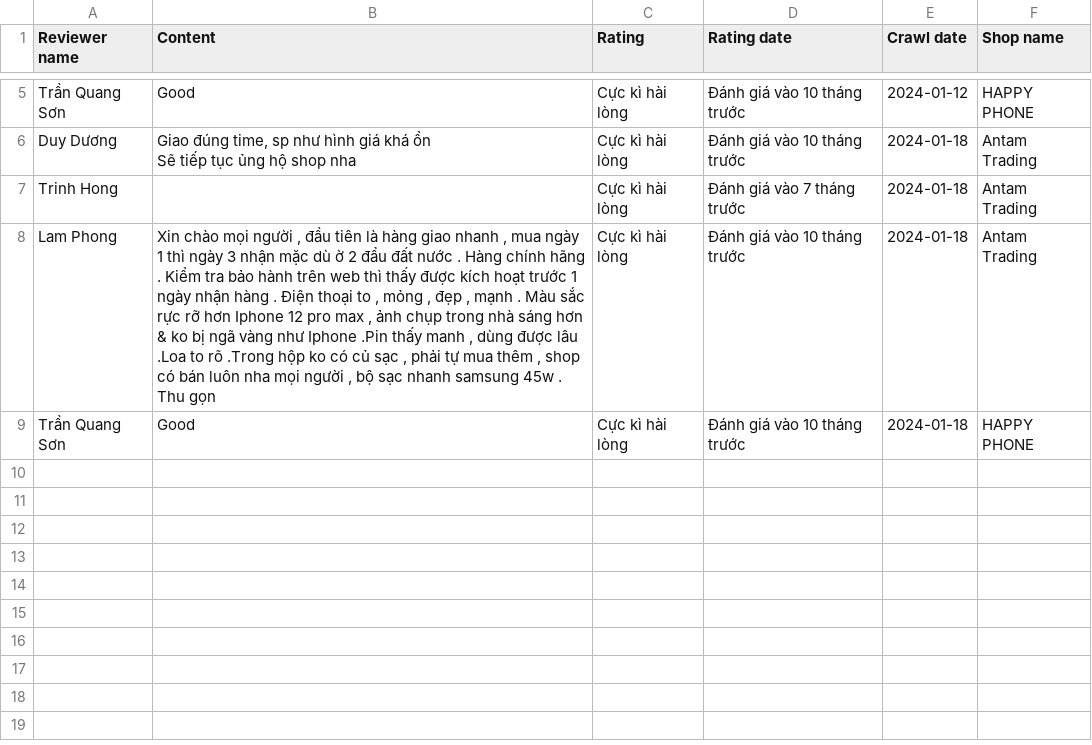
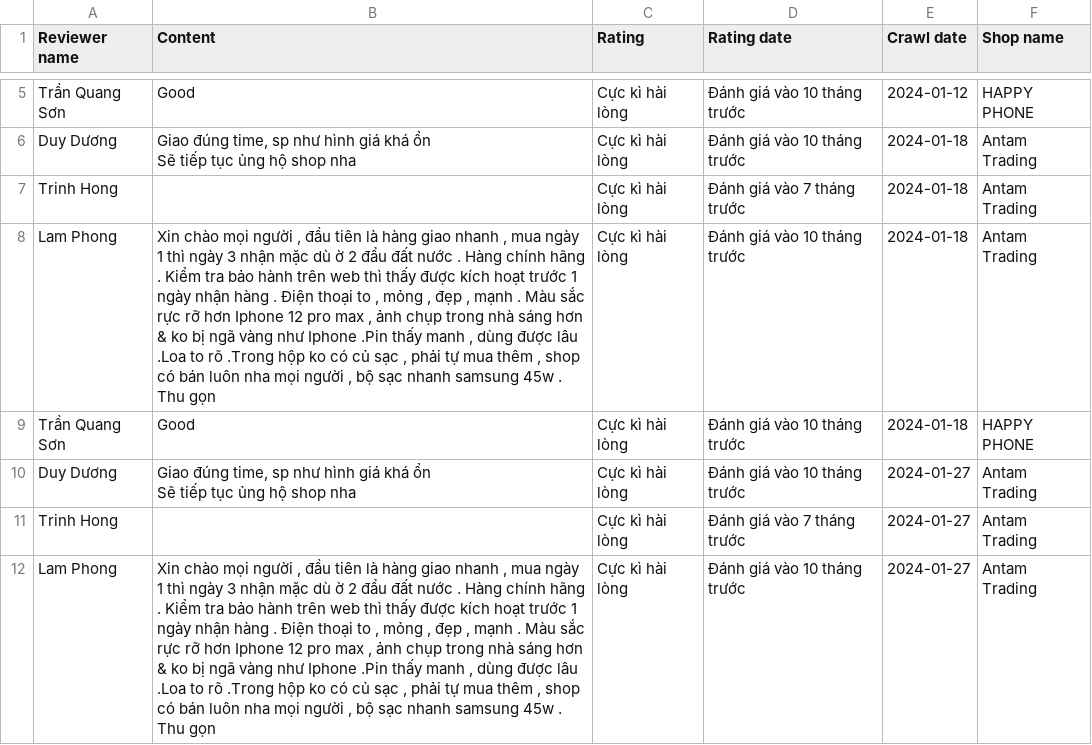
Before and after one commit to NQT1711/KhoaLuanGr3-Code, a CSV file: Data/Tiki/galaxy_s23_ultra_reviews.csv, drawn as a sheet; only a part is shown, gaps mark what is left out; ↵ is a line break in a cell; the diff names each change by its address in the sheet, - before the commit and + after, or states it on an @@ line.

Commit message:
Update data Tiki

```diff
--- a/Data/Tiki/galaxy_s23_ultra_reviews.csv
+++ b/Data/Tiki/galaxy_s23_ultra_reviews.csv
+row 10: Duy Dương | Giao đúng time, sp như hình giá khá ổn ↵ Sẽ tiếp tục ủng hộ shop nha | Cực kì hài lòng | Đánh giá vào 10 tháng trước | 2024-01-27 | Antam Trading
+row 11: Trinh Hong |  | Cực kì hài lòng | Đánh giá vào 7 tháng trước | 2024-01-27 | Antam Trading
+row 12: Lam Phong | Xin chào mọi người , đầu tiên là hàng giao nhanh , mua ngày 1 thì ngày 3 nhận mặc dù ờ 2 đẩu đất nước . Hàng chính hãng . Kiểm tra bảo hành trên web thì thấy được kích hoạt trước 1 ngày nhận hàng . Điện thoại to , mỏng , đẹp , mạnh . Màu sắc rực rỡ hơn Iphone 12 pro max , ảnh chụp trong nhà sáng hơn & ko bị ngã vàng như Iphone .Pin thấy manh , dùng được lâu .Loa to rõ .Trong hộp ko có củ sạc , phải tự mua thêm , shop có bán luôn nha mọi người , bộ sạc nhanh samsung 45w . Thu gọn | Cực kì hài lòng | Đánh giá vào 10 tháng trước | 2024-01-27 | Antam Trading
```
Also changed, not shown: 3 other files.
